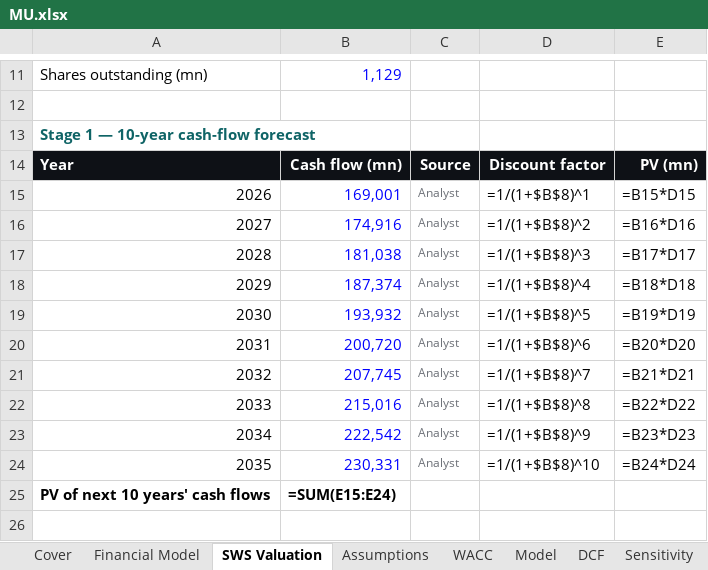
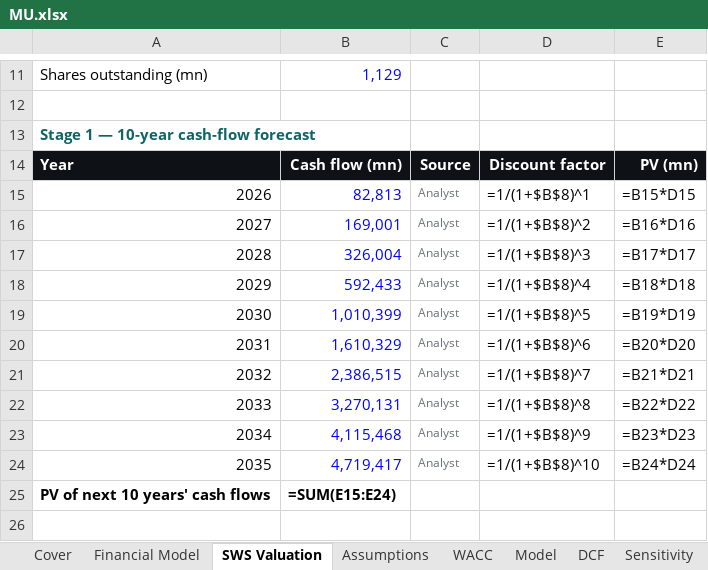
Before and after one commit to Perez849/SuperAnalyst, an Excel workbook: docs/reports/MU.xlsx, sheet SWS Valuation, drawn as a sheet; only a part is shown, gaps mark what is left out; values as stored, in another font and other column widths than the file's, no borders; formulas without a stored value are shown as written; the diff names each change by its address in the sheet, - before the commit and + after, or states it on an @@ line.

```diff
--- a/docs/reports/MU.xlsx (sheet SWS Valuation)
+++ b/docs/reports/MU.xlsx (sheet SWS Valuation)
-B15: 169,001
+B15: 82,813
-B16: 174,916
+B16: 169,001
-B17: 181,038
+B17: 326,004
-B18: 187,374
+B18: 592,433
-B19: 193,932
+B19: 1,010,399
-B20: 200,720
+B20: 1,610,329
-B21: 207,745
+B21: 2,386,515
-B22: 215,016
+B22: 3,270,131
-B23: 222,542
+B23: 4,115,468
-B24: 230,331
+B24: 4,719,417
```
Also changed, not shown: sheet Financial Model, sheet Cover, sheet Assumptions, 4 other files.
